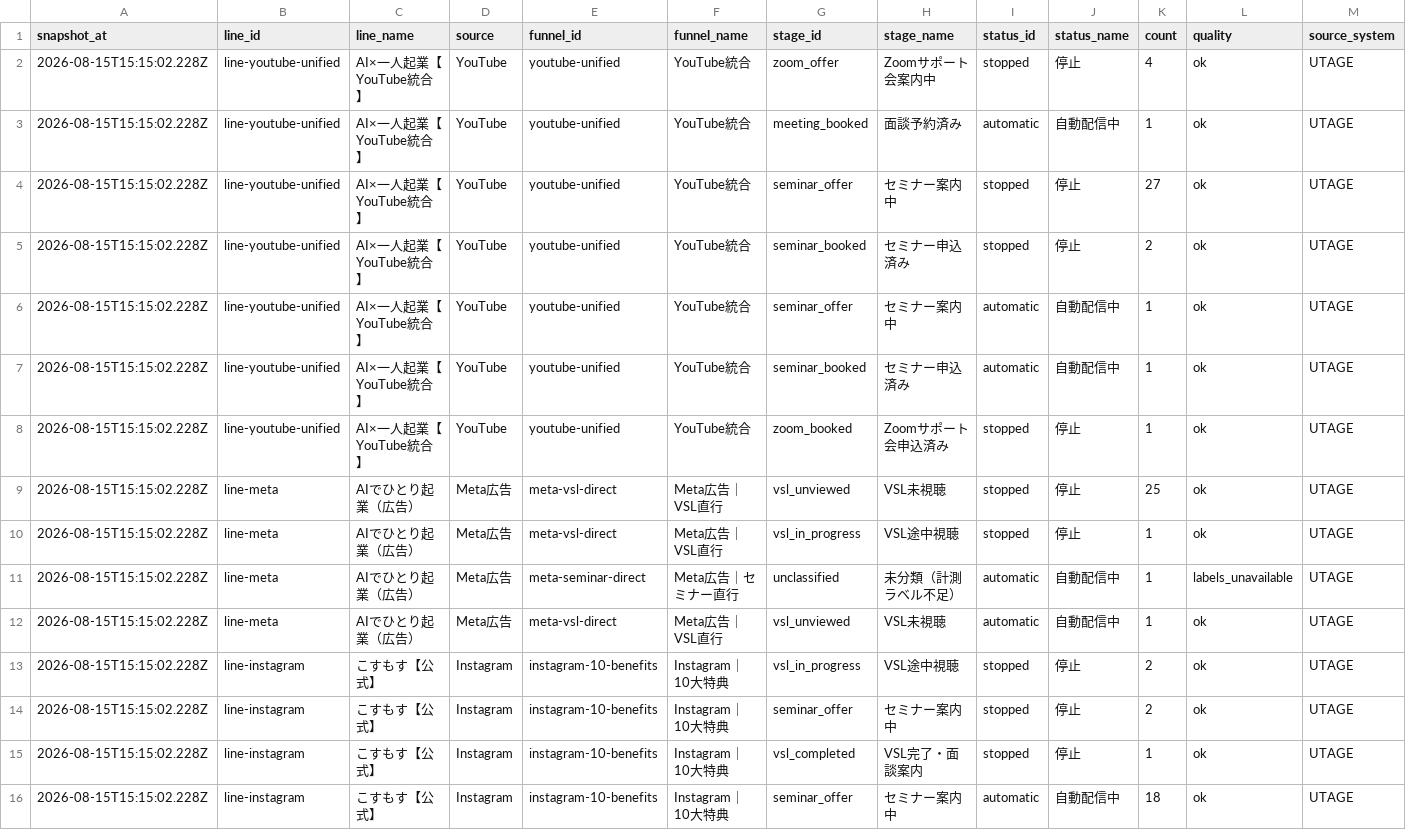
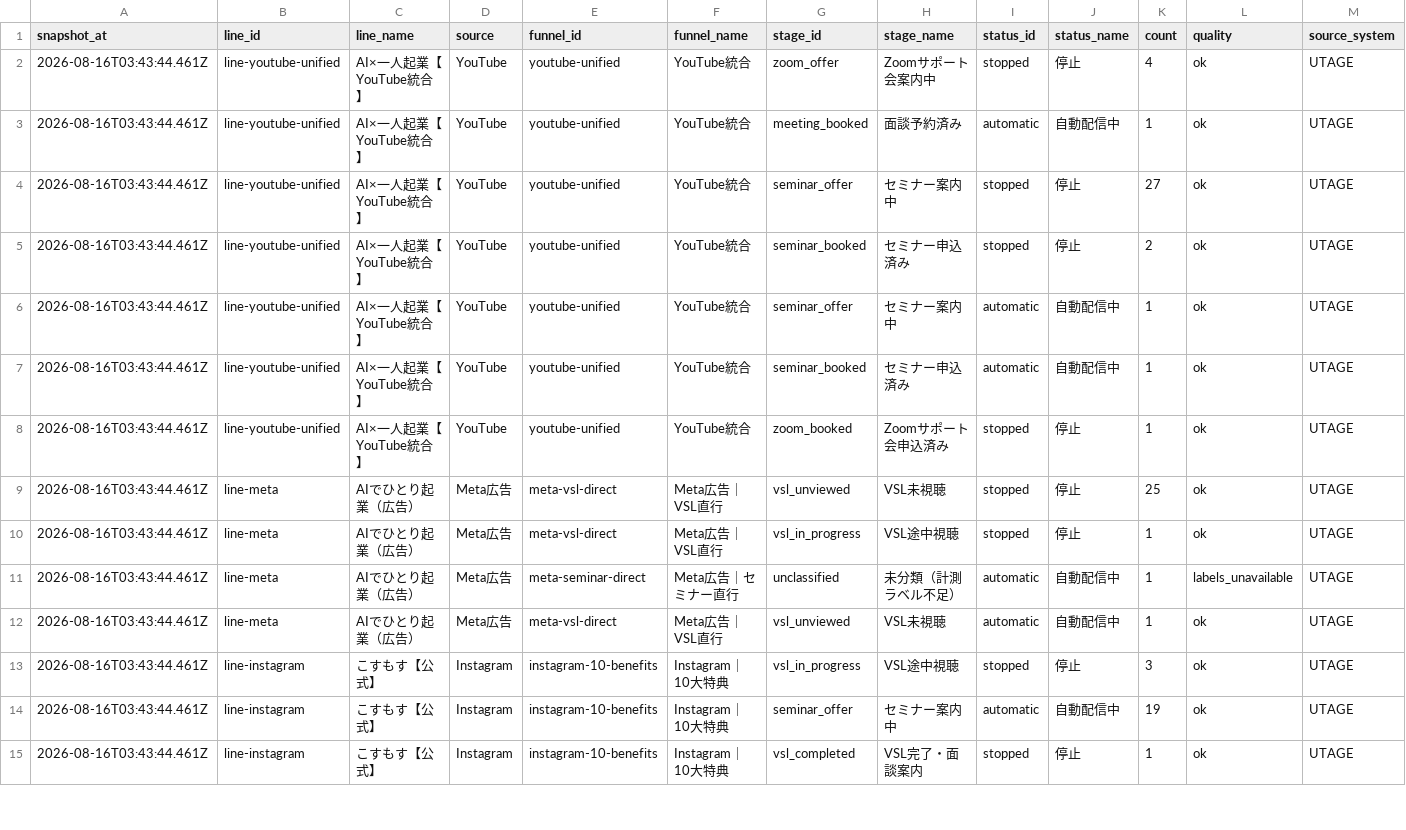
Before and after one commit to puuku0510/suya-youtube-line-dashboard, a CSV file: funnel-current.csv, drawn as a sheet; only a part is shown; the diff covers the shown part only.

```diff
--- a/funnel-current.csv
+++ b/funnel-current.csv
@@ -1,16 +1,15 @@
 snapshot_at,line_id,line_name,source,funnel_id,funnel_name,stage_id,stage_name,status_id,status_name,count,quality,source_system
-2026-08-15T15:15:02.228Z,line-youtube-unified,AI×一人起業【YouTube統合】,YouTube,youtube-unified,YouTube統合,zoom_offer,Zoomサポート会案内中,stopped,停止,4,ok,UTAGE
-2026-08-15T15:15:02.228Z,line-youtube-unified,AI×一人起業【YouTube統合】,YouTube,youtube-unified,YouTube統合,meeting_booked,面談予約済み,automatic,自動配信中,1,ok,UTAGE
-2026-08-15T15:15:02.228Z,line-youtube-unified,AI×一人起業【YouTube統合】,YouTube,youtube-unified,YouTube統合,seminar_offer,セミナー案内中,stopped,停止,27,ok,UTAGE
-2026-08-15T15:15:02.228Z,line-youtube-unified,AI×一人起業【YouTube統合】,YouTube,youtube-unified,YouTube統合,seminar_booked,セミナー申込済み,stopped,停止,2,ok,UTAGE
-2026-08-15T15:15:02.228Z,line-youtube-unified,AI×一人起業【YouTube統合】,YouTube,youtube-unified,YouTube統合,seminar_offer,セミナー案内中,automatic,自動配信中,1,ok,UTAGE
-2026-08-15T15:15:02.228Z,line-youtube-unified,AI×一人起業【YouTube統合】,YouTube,youtube-unified,YouTube統合,seminar_booked,セミナー申込済み,automatic,自動配信中,1,ok,UTAGE
-2026-08-15T15:15:02.228Z,line-youtube-unified,AI×一人起業【YouTube統合】,YouTube,youtube-unified,YouTube統合,zoom_booked,Zoomサポート会申込済み,stopped,停止,1,ok,UTAGE
-2026-08-15T15:15:02.228Z,line-meta,AIでひとり起業（広告）,Meta広告,meta-vsl-direct,Meta広告｜VSL直行,vsl_unviewed,VSL未視聴,stopped,停止,25,ok,UTAGE
-2026-08-15T15:15:02.228Z,line-meta,AIでひとり起業（広告）,Meta広告,meta-vsl-direct,Meta広告｜VSL直行,vsl_in_progress,VSL途中視聴,stopped,停止,1,ok,UTAGE
-2026-08-15T15:15:02.228Z,line-meta,AIでひとり起業（広告）,Meta広告,meta-seminar-direct,Meta広告｜セミナー直行,unclassified,未分類（計測ラベル不足）,automatic,自動配信中,1,labels_unavailable,UTAGE
-2026-08-15T15:15:02.228Z,line-meta,AIでひとり起業（広告）,Meta広告,meta-vsl-direct,Meta広告｜VSL直行,vsl_unviewed,VSL未視聴,automatic,自動配信中,1,ok,UTAGE
-2026-08-15T15:15:02.228Z,line-instagram,こすもす【公式】,Instagram,instagram-10-benefits,Instagram｜10大特典,vsl_in_progress,VSL途中視聴,stopped,停止,2,ok,UTAGE
-2026-08-15T15:15:02.228Z,line-instagram,こすもす【公式】,Instagram,instagram-10-benefits,Instagram｜10大特典,seminar_offer,セミナー案内中,stopped,停止,2,ok,UTAGE
-2026-08-15T15:15:02.228Z,line-instagram,こすもす【公式】,Instagram,instagram-10-benefits,Instagram｜10大特典,vsl_completed,VSL完了・面談案内,stopped,停止,1,ok,UTAGE
-2026-08-15T15:15:02.228Z,line-instagram,こすもす【公式】,Instagram,instagram-10-benefits,Instagram｜10大特典,seminar_offer,セミナー案内中,automatic,自動配信中,18,ok,UTAGE
+2026-08-16T03:43:44.461Z,line-youtube-unified,AI×一人起業【YouTube統合】,YouTube,youtube-unified,YouTube統合,zoom_offer,Zoomサポート会案内中,stopped,停止,4,ok,UTAGE
+2026-08-16T03:43:44.461Z,line-youtube-unified,AI×一人起業【YouTube統合】,YouTube,youtube-unified,YouTube統合,meeting_booked,面談予約済み,automatic,自動配信中,1,ok,UTAGE
+2026-08-16T03:43:44.461Z,line-youtube-unified,AI×一人起業【YouTube統合】,YouTube,youtube-unified,YouTube統合,seminar_offer,セミナー案内中,stopped,停止,27,ok,UTAGE
+2026-08-16T03:43:44.461Z,line-youtube-unified,AI×一人起業【YouTube統合】,YouTube,youtube-unified,YouTube統合,seminar_booked,セミナー申込済み,stopped,停止,2,ok,UTAGE
+2026-08-16T03:43:44.461Z,line-youtube-unified,AI×一人起業【YouTube統合】,YouTube,youtube-unified,YouTube統合,seminar_offer,セミナー案内中,automatic,自動配信中,1,ok,UTAGE
+2026-08-16T03:43:44.461Z,line-youtube-unified,AI×一人起業【YouTube統合】,YouTube,youtube-unified,YouTube統合,seminar_booked,セミナー申込済み,automatic,自動配信中,1,ok,UTAGE
+2026-08-16T03:43:44.461Z,line-youtube-unified,AI×一人起業【YouTube統合】,YouTube,youtube-unified,YouTube統合,zoom_booked,Zoomサポート会申込済み,stopped,停止,1,ok,UTAGE
+2026-08-16T03:43:44.461Z,line-meta,AIでひとり起業（広告）,Meta広告,meta-vsl-direct,Meta広告｜VSL直行,vsl_unviewed,VSL未視聴,stopped,停止,25,ok,UTAGE
+2026-08-16T03:43:44.461Z,line-meta,AIでひとり起業（広告）,Meta広告,meta-vsl-direct,Meta広告｜VSL直行,vsl_in_progress,VSL途中視聴,stopped,停止,1,ok,UTAGE
+2026-08-16T03:43:44.461Z,line-meta,AIでひとり起業（広告）,Meta広告,meta-seminar-direct,Meta広告｜セミナー直行,unclassified,未分類（計測ラベル不足）,automatic,自動配信中,1,labels_unavailable,UTAGE
+2026-08-16T03:43:44.461Z,line-meta,AIでひとり起業（広告）,Meta広告,meta-vsl-direct,Meta広告｜VSL直行,vsl_unviewed,VSL未視聴,automatic,自動配信中,1,ok,UTAGE
+2026-08-16T03:43:44.461Z,line-instagram,こすもす【公式】,Instagram,instagram-10-benefits,Instagram｜10大特典,vsl_in_progress,VSL途中視聴,stopped,停止,3,ok,UTAGE
+2026-08-16T03:43:44.461Z,line-instagram,こすもす【公式】,Instagram,instagram-10-benefits,Instagram｜10大特典,seminar_offer,セミナー案内中,automatic,自動配信中,19,ok,UTAGE
+2026-08-16T03:43:44.461Z,line-instagram,こすもす【公式】,Instagram,instagram-10-benefits,Instagram｜10大特典,vsl_completed,VSL完了・面談案内,stopped,停止,1,ok,UTAGE
```
Also changed, not shown: 2 added rows, 2 removed rows and 25 edited cells elsewhere in this file, funnel-cohort.csv, funnel-sync-health.csv, 1 other file.
